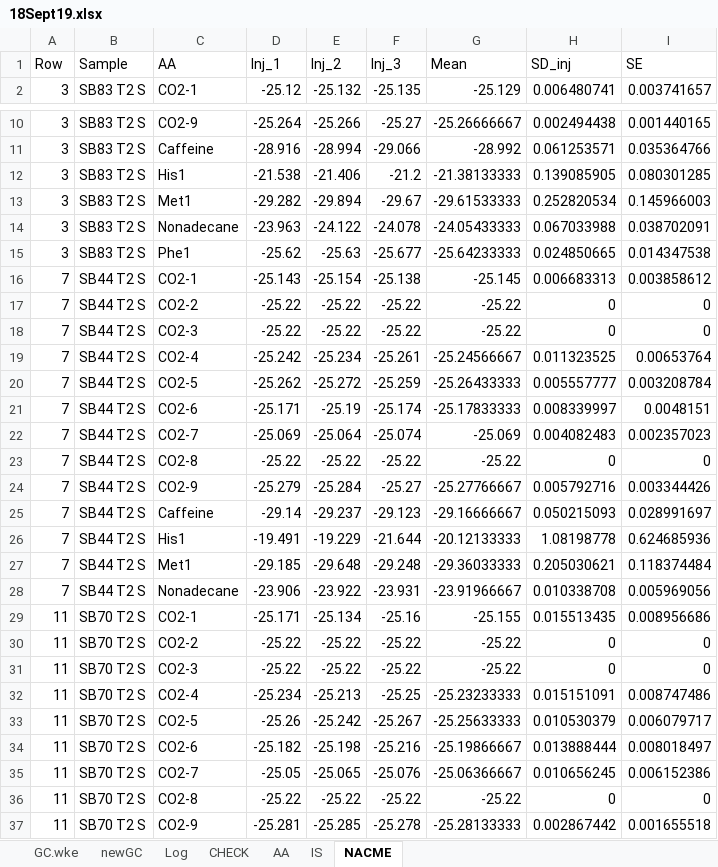
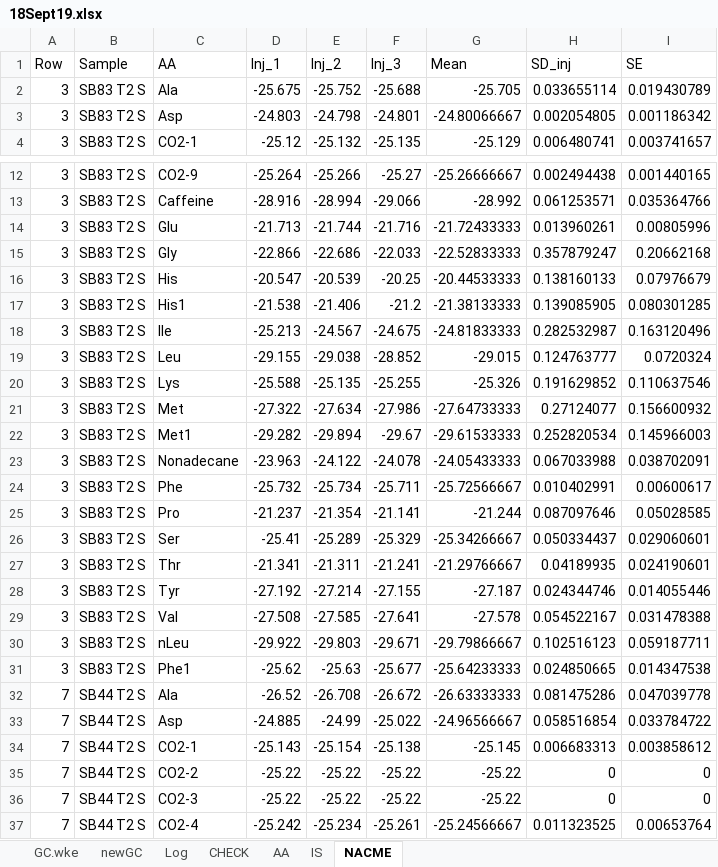
Before and after one commit to quin2/mosipde, an Excel workbook: out/18Sept19.xlsx, sheet NACME, drawn as a sheet; only a part is shown, gaps mark what is left out; the shorter side is filled out with more unchanged rows; values as stored, in another font and other column widths than the file's, no borders; the diff covers the shown part only; the diff names each change by its address in the sheet, - before the commit and + after, or states it on an @@ line.

```diff
--- a/out/18Sept19.xlsx (sheet NACME)
+++ b/out/18Sept19.xlsx (sheet NACME)
+row 2: 3 | SB83 T2 S | Ala | -25.675 | -25.752 | -25.688 | -25.705 | 0.033655114 | 0.019430789
+row 3: 3 | SB83 T2 S | Asp | -24.803 | -24.798 | -24.801 | -24.80066667 | 0.002054805 | 0.001186342
+row 14: 3 | SB83 T2 S | Glu | -21.713 | -21.744 | -21.716 | -21.72433333 | 0.013960261 | 0.00805996
+row 15: 3 | SB83 T2 S | Gly | -22.866 | -22.686 | -22.033 | -22.52833333 | 0.357879247 | 0.20662168
+row 16: 3 | SB83 T2 S | His | -20.547 | -20.539 | -20.25 | -20.44533333 | 0.138160133 | 0.07976679
+row 18: 3 | SB83 T2 S | Ile | -25.213 | -24.567 | -24.675 | -24.81833333 | 0.282532987 | 0.163120496
+row 19: 3 | SB83 T2 S | Leu | -29.155 | -29.038 | -28.852 | -29.015 | 0.124763777 | 0.0720324
+row 20: 3 | SB83 T2 S | Lys | -25.588 | -25.135 | -25.255 | -25.326 | 0.191629852 | 0.110637546
+row 21: 3 | SB83 T2 S | Met | -27.322 | -27.634 | -27.986 | -27.64733333 | 0.27124077 | 0.156600932
+row 24: 3 | SB83 T2 S | Phe | -25.732 | -25.734 | -25.711 | -25.72566667 | 0.010402991 | 0.00600617
+row 25: 3 | SB83 T2 S | Pro | -21.237 | -21.354 | -21.141 | -21.244 | 0.087097646 | 0.05028585
+row 26: 3 | SB83 T2 S | Ser | -25.41 | -25.289 | -25.329 | -25.34266667 | 0.050334437 | 0.029060601
+row 27: 3 | SB83 T2 S | Thr | -21.341 | -21.311 | -21.241 | -21.29766667 | 0.04189935 | 0.024190601
+row 28: 3 | SB83 T2 S | Tyr | -27.192 | -27.214 | -27.155 | -27.187 | 0.024344746 | 0.014055446
+row 29: 3 | SB83 T2 S | Val | -27.508 | -27.585 | -27.641 | -27.578 | 0.054522167 | 0.031478388
+row 30: 3 | SB83 T2 S | nLeu | -29.922 | -29.803 | -29.671 | -29.79866667 | 0.102516123 | 0.059187711
+row 32: 7 | SB44 T2 S | Ala | -26.52 | -26.708 | -26.672 | -26.63333333 | 0.081475286 | 0.047039778
+row 33: 7 | SB44 T2 S | Asp | -24.885 | -24.99 | -25.022 | -24.96566667 | 0.058516854 | 0.033784722
```
Also changed, not shown: 190 added rows elsewhere in this sheet, sheet newGC, sheet Log, sheet CHECK, sheet IS, sheet AA, 40 other files.
